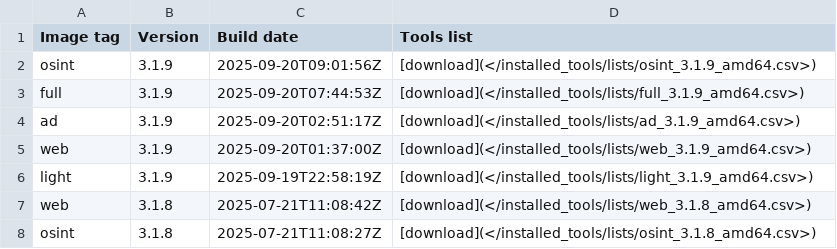
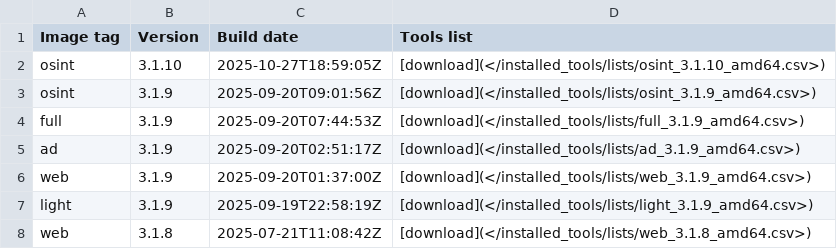
Before and after one commit to ThePorgs/Exegol-docs, a CSV file: docs/src/public/installed_tools/releases_amd64.csv, drawn as a sheet; only a part is shown; the shorter side is filled out with more unchanged rows.

```diff
--- a/docs/src/public/installed_tools/releases_amd64.csv
+++ b/docs/src/public/installed_tools/releases_amd64.csv
@@ -1,2 +1,3 @@
 Image tag,Version,Build date,Tools list
+osint,3.1.10,"2025-10-27T18:59:05Z",[download](</installed_tools/lists/osint_3.1.10_amd64.csv>)
 osint,3.1.9,"2025-09-20T09:01:56Z",[download](</installed_tools/lists/osint_3.1.9_amd64.csv>)
```
Also changed, not shown: 1 other file.
